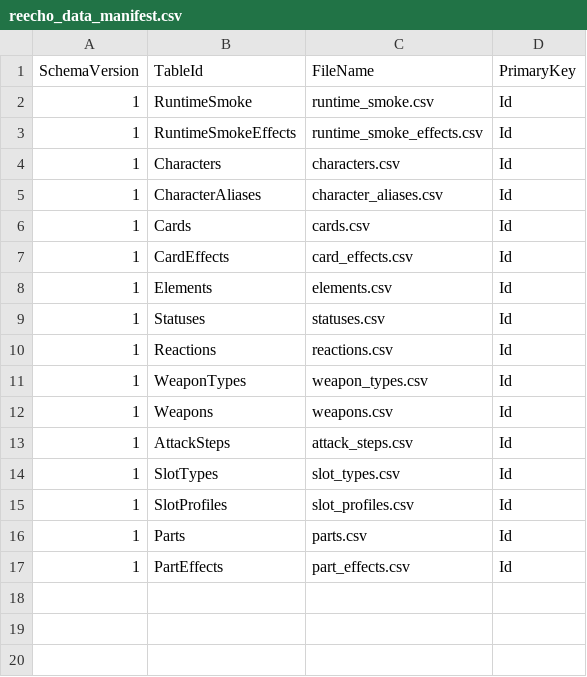
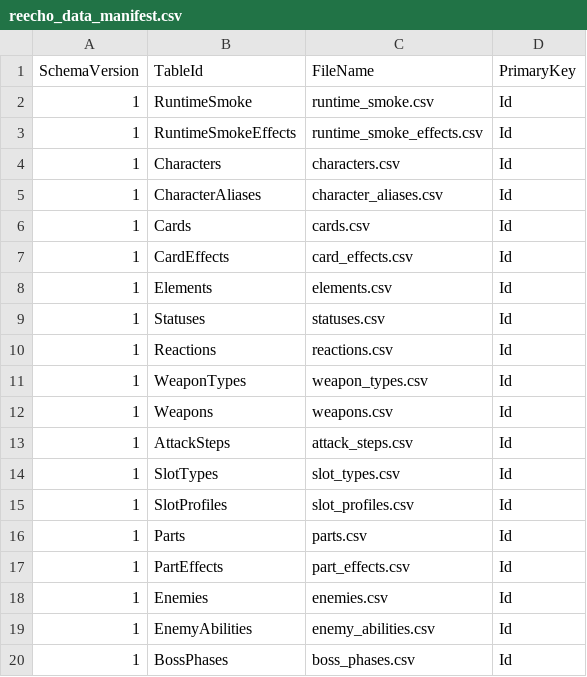
Before and after one commit to lyouduan/ReEcho, a CSV file: Content/Data/reecho_data_manifest.csv, drawn as a sheet; the diff names each change by its address in the sheet, - before the commit and + after, or states it on an @@ line.

```diff
--- a/Content/Data/reecho_data_manifest.csv
+++ b/Content/Data/reecho_data_manifest.csv
+row 18: 1 | Enemies | enemies.csv | Id
+row 19: 1 | EnemyAbilities | enemy_abilities.csv | Id
+row 20: 1 | BossPhases | boss_phases.csv | Id
```
Also changed, not shown: Content/Data/csv_schema.csv, 50 other files.
